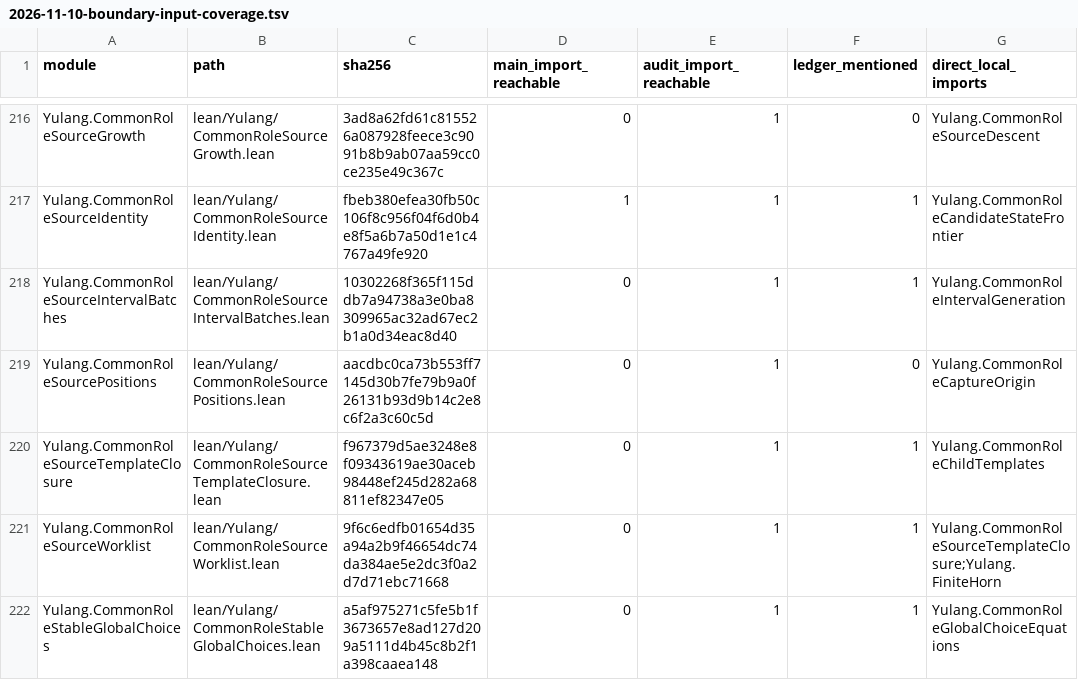
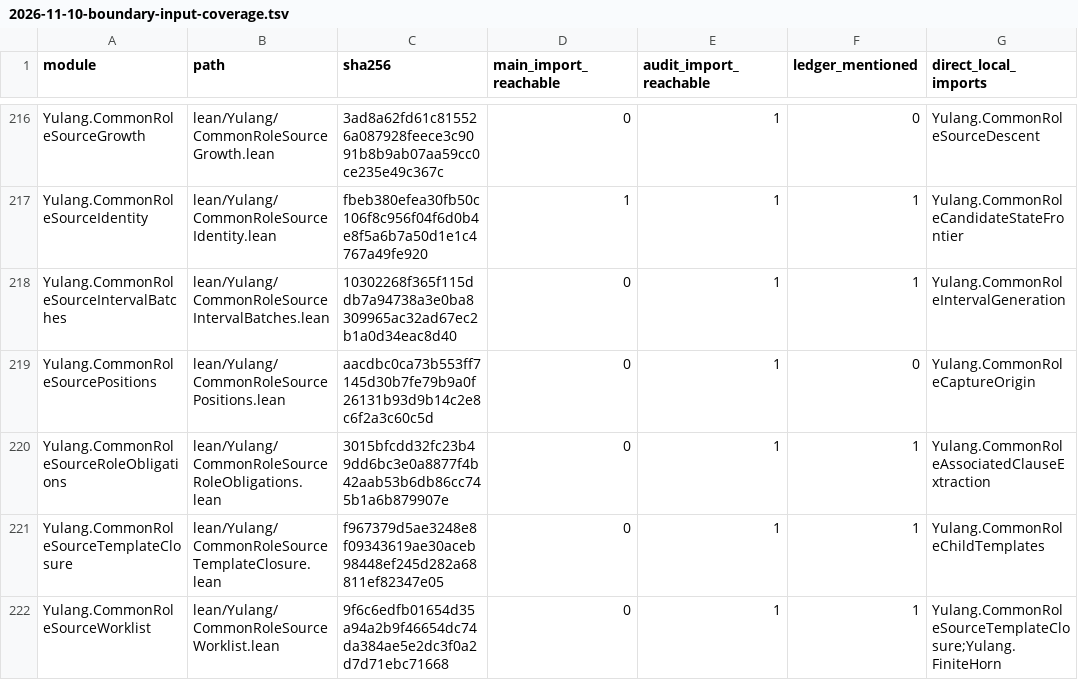
Before and after one commit to momota1029/yulang, a TSV file: notes/design/2026-11-10-boundary-input-coverage.tsv, drawn as a sheet; only a part is shown, gaps mark what is left out; the shorter side is filled out with more unchanged rows; the diff names each change by its address in the sheet, - before the commit and + after, or states it on an @@ line.

Commit message:
Cycle81: preserve and independently discharge every finite source role obligation

```diff
--- a/notes/design/2026-11-10-boundary-input-coverage.tsv
+++ b/notes/design/2026-11-10-boundary-input-coverage.tsv
+row 220: Yulang.CommonRoleSourceRoleObligations | lean/Yulang/CommonRoleSourceRoleObligations.lean | 3015bfcdd32fc23b49dd6bc3e0a8877f4b42aab53b6db86cc745b1a6b879907e | 0 | 1 | 1 | Yulang.CommonRoleAssociatedClauseExtraction
```
Also changed, not shown: 8 other files.
